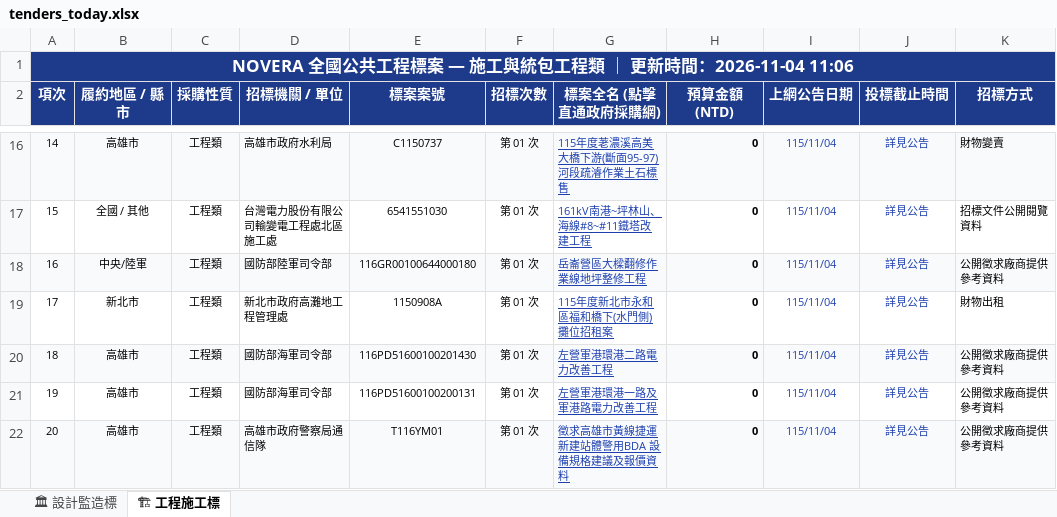
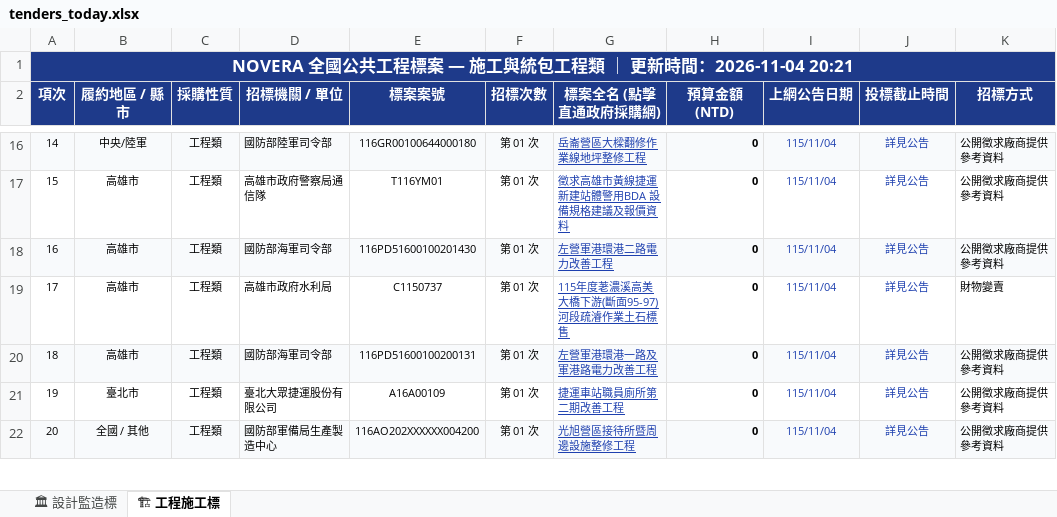
Before and after one commit to gardenai0222-a11y/gardenai0222-a11y.github.io, an Excel workbook: tenders_today.xlsx, sheet 🏗 工程施工標, drawn as a sheet; only a part is shown, gaps mark what is left out; values as stored, in another font and other column widths than the file's, no borders; the diff covers the shown part only; the diff names each change by its address in the sheet, - before the commit and + after, or states it on an @@ line.

```diff
--- a/tenders_today.xlsx (sheet 🏗 工程施工標)
+++ b/tenders_today.xlsx (sheet 🏗 工程施工標)
-A1 (項次): …時間：2026-11-04 11:06
+A1 (項次): …時間：2026-11-04 20:21
-B16 (履約地區 / 縣市): 高雄市
+B16 (履約地區 / 縣市): 中央/陸軍
-D16 (招標機關 / 單位): 高雄市政府水利局
+D16 (招標機關 / 單位): 國防部陸軍司令部
-E16 (標案案號): C1150737
+E16 (標案案號): 116GR00100644000180
-G16 (標案全名 (點擊直通政府採購網)): 115年度荖濃溪高美大橋下游(斷面95-97)河段疏濬作業土石標售
+G16 (標案全名 (點擊直通政府採購網)): 岳崙營區大樑翻修作業線地坪整修工程
-K16 (招標方式): 財物變賣
+K16 (招標方式): 公開徵求廠商提供參考資料
-B17 (履約地區 / 縣市): 全國 / 其他
+B17 (履約地區 / 縣市): 高雄市
-D17 (招標機關 / 單位): 台灣電力股份有限公司輸變電工程處北區施工處
+D17 (招標機關 / 單位): 高雄市政府警察局通信隊
-E17 (標案案號): 6541551030
+E17 (標案案號): T116YM01
-G17 (標案全名 (點擊直通政府採購網)): 161kV南港~坪林山、海線#8~#11鐵塔改建工程
+G17 (標案全名 (點擊直通政府採購網)): 徵求高雄市黃線捷運新建站體警用BDA 設備規格建議及報價資料
-K17 (招標方式): 招標文件公開閱覽資料
+K17 (招標方式): 公開徵求廠商提供參考資料
-B18 (履約地區 / 縣市): 中央/陸軍
+B18 (履約地區 / 縣市): 高雄市
-D18 (招標機關 / 單位): 國防部陸軍司令部
+D18 (招標機關 / 單位): 國防部海軍司令部
-E18 (標案案號): 116GR00100644000180
+E18 (標案案號): 116PD51600100201430
-G18 (標案全名 (點擊直通政府採購網)): 岳崙營區大樑翻修作業線地坪整修工程
+G18 (標案全名 (點擊直通政府採購網)): 左營軍港環港二路電力改善工程
-B19 (履約地區 / 縣市): 新北市
+B19 (履約地區 / 縣市): 高雄市
-D19 (招標機關 / 單位): 新北市政府高灘地工程管理處
+D19 (招標機關 / 單位): 高雄市政府水利局
-E19 (標案案號): 1150908A
+E19 (標案案號): C1150737
-G19 (標案全名 (點擊直通政府採購網)): 115年度新北市永和區福和橋下(水門側)攤位招租案
+G19 (標案全名 (點擊直通政府採購網)): 115年度荖濃溪高美大橋下游(斷面95-97)河段疏濬作業土石標售
-K19 (招標方式): 財物出租
+K19 (招標方式): 財物變賣
-E20 (標案案號): 116PD51600100201430
+E20 (標案案號): 116PD51600100200131
-G20 (標案全名 (點擊直通政府採購網)): 左營軍港環港二路電力改善工程
+G20 (標案全名 (點擊直通政府採購網)): 左營軍港環港一路及軍港路電力改善工程
-B21 (履約地區 / 縣市): 高雄市
+B21 (履約地區 / 縣市): 臺北市
-D21 (招標機關 / 單位): 國防部海軍司令部
+D21 (招標機關 / 單位): 臺北大眾捷運股份有限公司
-E21 (標案案號): 116PD51600100200131
+E21 (標案案號): A16A00109
-G21 (標案全名 (點擊直通政府採購網)): 左營軍港環港一路及軍港路電力改善工程
+G21 (標案全名 (點擊直通政府採購網)): 捷運車站職員廁所第二期改善工程
-B22 (履約地區 / 縣市): 高雄市
+B22 (履約地區 / 縣市): 全國 / 其他
-D22 (招標機關 / 單位): 高雄市政府警察局通信隊
+D22 (招標機關 / 單位): 國防部軍備局生產製造中心
-E22 (標案案號): T116YM01
+E22 (標案案號): 116AO202XXXXXX004200
-G22 (標案全名 (點擊直通政府採購網)): 徵求高雄市黃線捷運新建站體警用BDA 設備規格建議及報價資料
+G22 (標案全名 (點擊直通政府採購網)): 光旭營區接待所暨周邊設施整修工程
```
Also changed, not shown: 637 edited cells elsewhere in this sheet, sheet 🏛 設計監造標, 今日政府電子採購網.xlsx, 2 other files.
